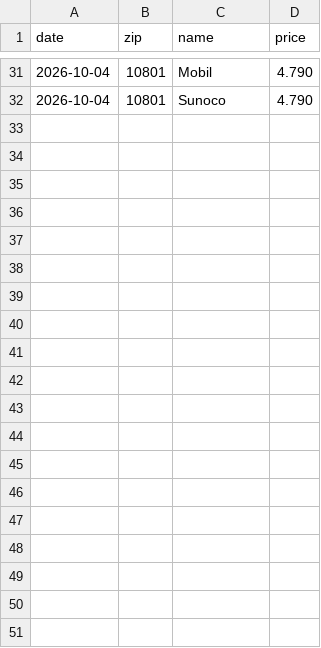
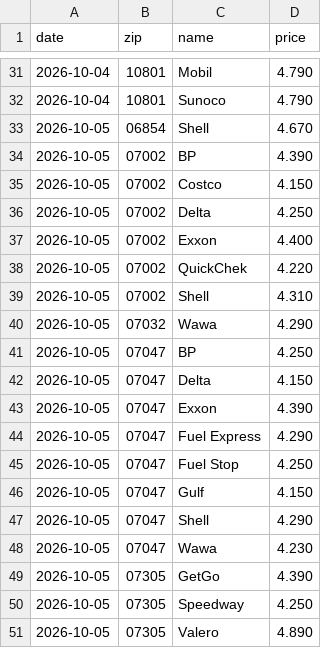
Before and after one commit to dreamerskymaster/costco_fuel_notifier, a CSV file: data/us_station_history.csv, drawn as a sheet; only a part is shown, gaps mark what is left out; the diff covers the shown part only.

```diff
--- a/data/us_station_history.csv
+++ b/data/us_station_history.csv
@@ -32 +32,20 @@ date,zip,name,price
 2026-10-04,10801,Sunoco,4.790
+2026-10-05,06854,Shell,4.670
+2026-10-05,07002,BP,4.390
+2026-10-05,07002,Costco,4.150
+2026-10-05,07002,Delta,4.250
+2026-10-05,07002,Exxon,4.400
+2026-10-05,07002,QuickChek,4.220
+2026-10-05,07002,Shell,4.310
+2026-10-05,07032,Wawa,4.290
+2026-10-05,07047,BP,4.250
+2026-10-05,07047,Delta,4.150
+2026-10-05,07047,Exxon,4.390
+2026-10-05,07047,Fuel Express,4.290
+2026-10-05,07047,Fuel Stop,4.250
+2026-10-05,07047,Gulf,4.150
+2026-10-05,07047,Shell,4.290
+2026-10-05,07047,Wawa,4.230
+2026-10-05,07305,GetGo,4.390
+2026-10-05,07305,Speedway,4.250
+2026-10-05,07305,Valero,4.890
```
Also changed, not shown: 13 added rows elsewhere in this file.
